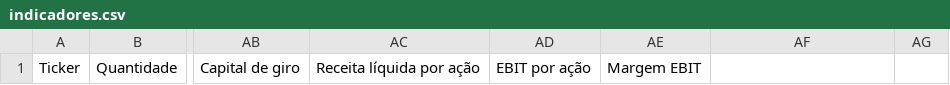
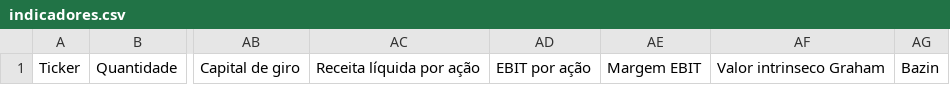
Before and after one commit to LUCASRENAA/PredictInvest-, a CSV file: indicadores.csv, drawn as a sheet; only a part is shown, gaps mark what is left out; the diff names each change by its address in the sheet, - before the commit and + after, or states it on an @@ line.

```diff
--- a/indicadores.csv
+++ b/indicadores.csv
-AF1: (empty)
+AF1: Valor intrinseco Graham
-AG1: (empty)
+AG1: Bazin
```
Also changed, not shown: valor_intrinseco.csv, 3 other files.
